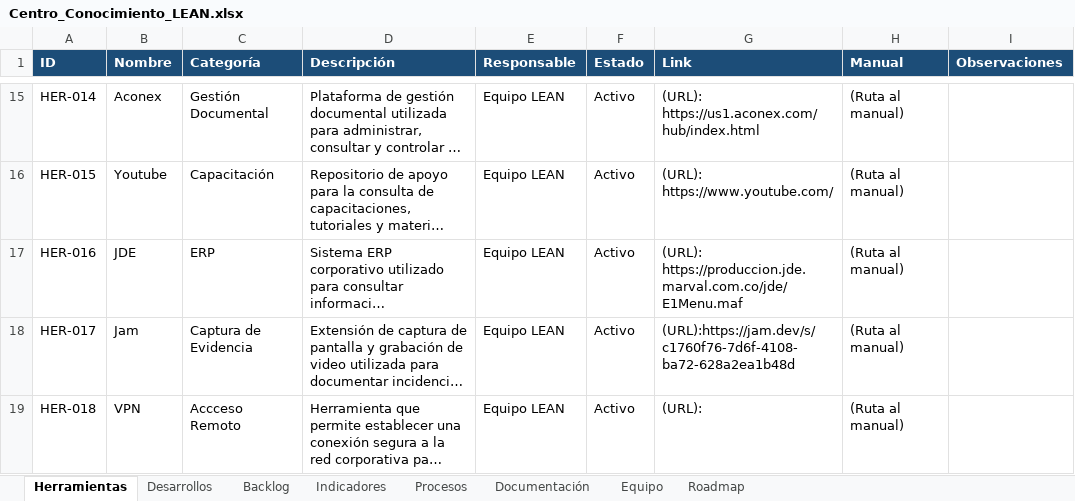
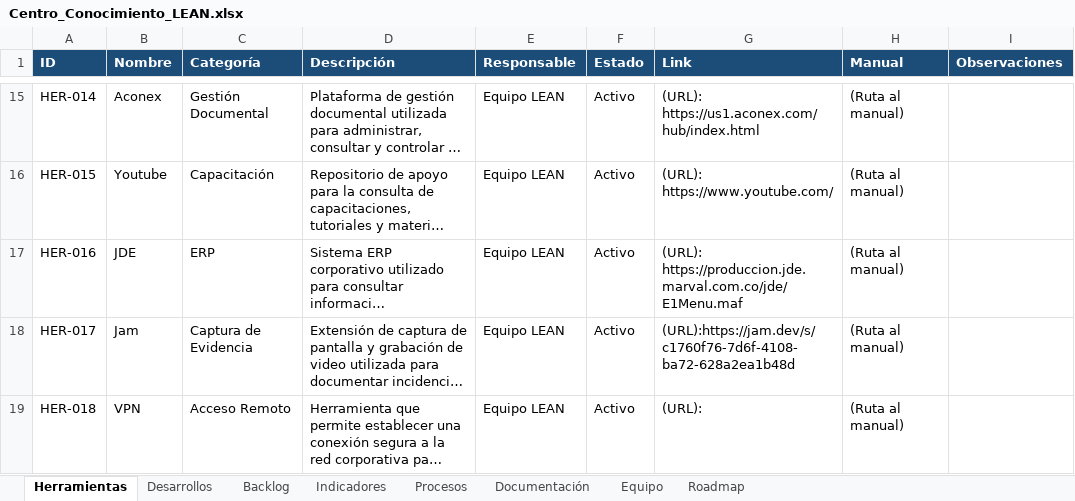
Before and after one commit to leanmarval-ui/Centro_Conocimiento_Lean, an Excel workbook: data/Centro_Conocimiento_LEAN.xlsx, sheet Herramientas, drawn as a sheet; only a part is shown, gaps mark what is left out; long unchanged cells end in …; values as stored, in another font and other column widths than the file's, no borders; the diff names each change by its address in the sheet, - before the commit and + after, or states it on an @@ line.

Commit message:
Actualización excel

```diff
--- a/data/Centro_Conocimiento_LEAN.xlsx (sheet Herramientas)
+++ b/data/Centro_Conocimiento_LEAN.xlsx (sheet Herramientas)
-C19 (Categoría): Accceso Remoto
+C19 (Categoría): Acceso Remoto
```
